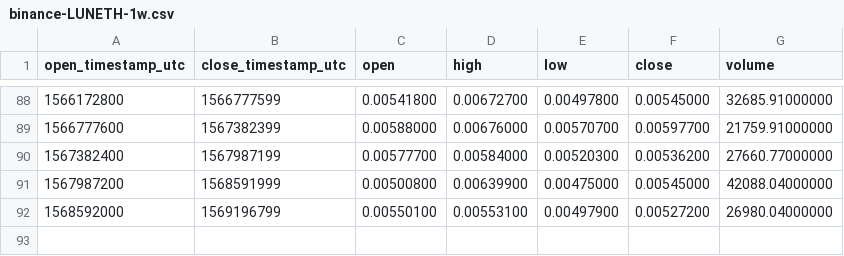
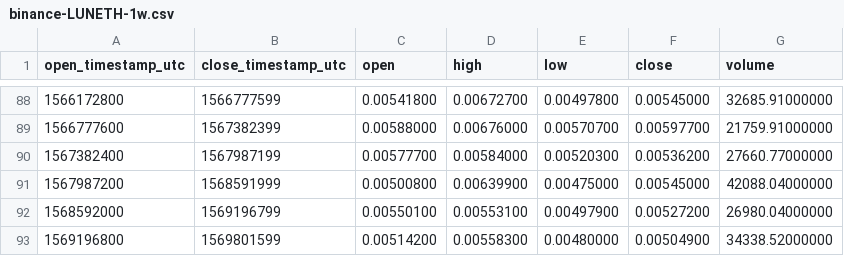
Before and after one commit to cryptobigbro/binance-LUNETH, a CSV file: binance-LUNETH-1w.csv, drawn as a sheet; only a part is shown, gaps mark what is left out.

Commit message:
Update OHLCV data.

```diff
--- a/binance-LUNETH-1w.csv
+++ b/binance-LUNETH-1w.csv
@@ -92 +92,2 @@ open_timestamp_utc,close_timestamp_utc,open,high,low,close,volume
 1568592000,1569196799,0.00550100,0.00553100,0.00497900,0.00527200,26980.04000000
+1569196800,1569801599,0.00514200,0.00558300,0.00480000,0.00504900,34338.52000000
```
Also changed, not shown: binance-LUNETH-1d.csv, 1 other file.
